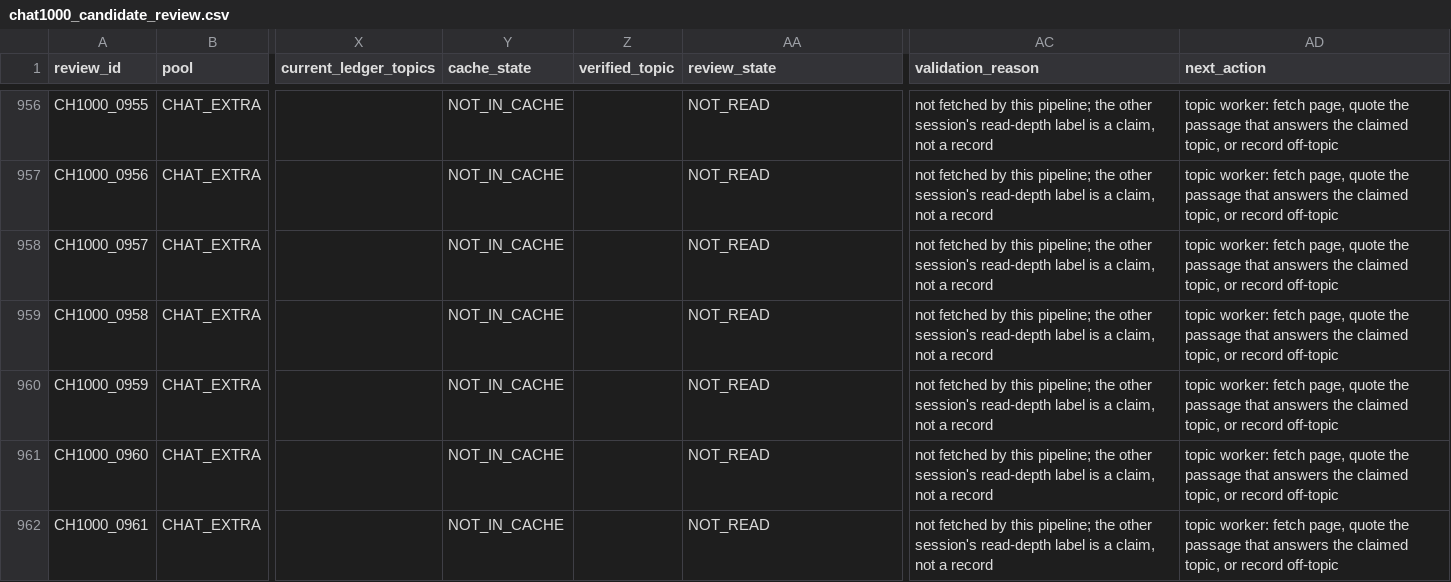
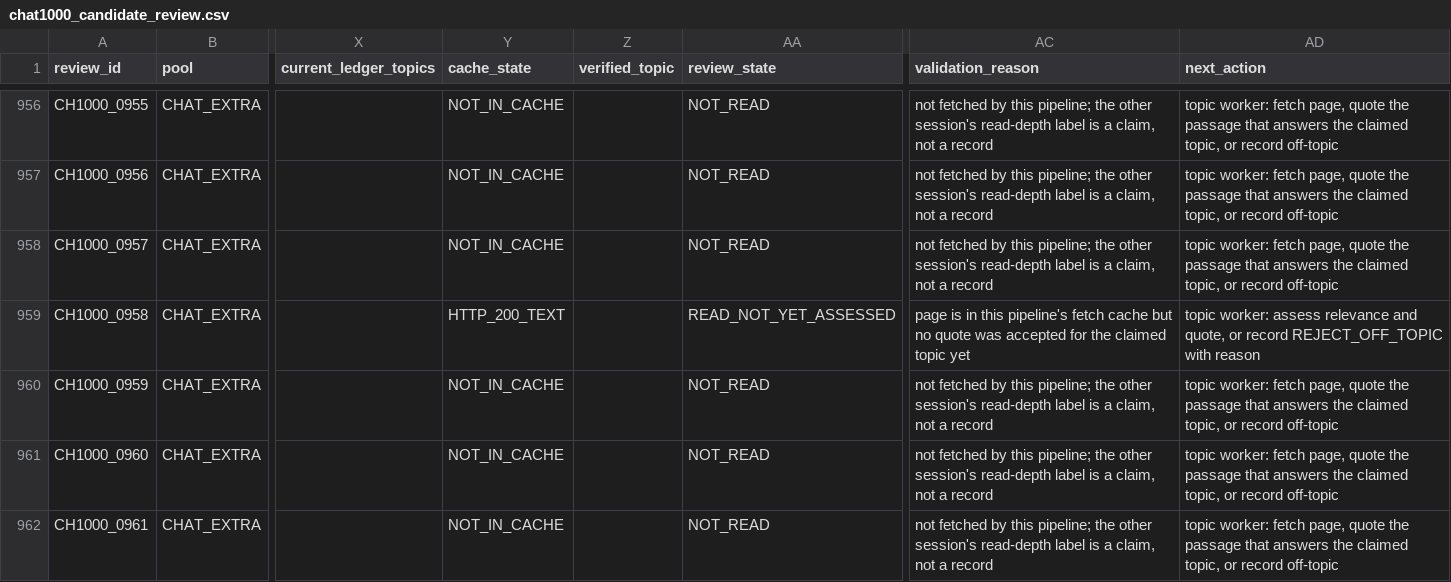
Before and after one commit to csta24055-sys/-, a CSV file: ai-document-market-research/registry/chat1000_candidate_review.csv, drawn as a sheet; only a part is shown, gaps mark what is left out; the diff names each change by its address in the sheet, - before the commit and + after, or states it on an @@ line.

```diff
--- a/ai-document-market-research/registry/chat1000_candidate_review.csv
+++ b/ai-document-market-research/registry/chat1000_candidate_review.csv
-Y959 (cache_state): NOT_IN_CACHE
+Y959 (cache_state): HTTP_200_TEXT
-AA959 (review_state): NOT_READ
+AA959 (review_state): READ_NOT_YET_ASSESSED
-AC959 (validation_reason): not fetched by this pipeline; the other session's read-depth label is a claim, not a record
+AC959 (validation_reason): page is in this pipeline's fetch cache but no quote was accepted for the claimed topic yet
-AD959 (next_action): topic worker: fetch page, quote the passage that answers the claimed topic, or record off-topic
+AD959 (next_action): topic worker: assess relevance and quote, or record REJECT_OFF_TOPIC with reason
```
Also changed, not shown: ai-document-market-research/registry/competitor_execution_status.csv, ai-document-market-research/registry/execution_manifest.csv, 12 other files.
